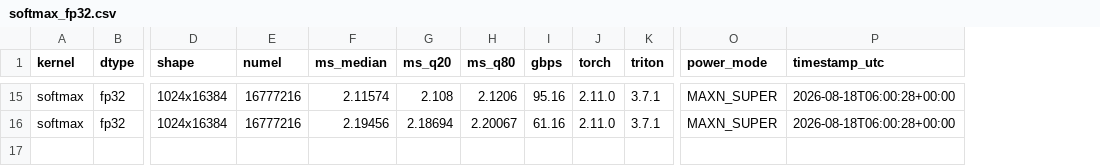
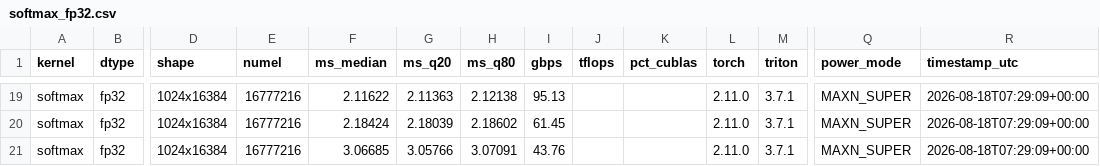
Before and after one commit to JeremyGracey-AI/triton-kernel-lab, a CSV file: bench/results/orin/softmax_fp32.csv, drawn as a sheet; only a part is shown, gaps mark what is left out; addresses are those after the commit; rows hold the shown columns only; the diff covers the shown part only; the diff names each change by its address in the sheet, - before the commit and + after, or states it on an @@ line.

Commit message:
M4 results: torch.compile steady-state baseline lands in the softmax table
Module E's code-read prediction held: torch.compile wins narrow rows
outright (fp16 0.061 ms at 4096x256 via XBLOCK row batching) and trails
the hand kernel ~2x everywhere else. Fresh single-session numbers for
all four implementations; plots regenerated. Roadmap M0-M4 complete.

```diff
--- a/bench/results/orin/softmax_fp32.csv
+++ b/bench/results/orin/softmax_fp32.csv
+column J (tflops), empty
+column K (pct_cublas), empty
-F19 (ms_median): 2.11574
+F19 (ms_median): 2.11622
-G19 (ms_q20): 2.108
+G19 (ms_q20): 2.11363
-H19 (ms_q80): 2.1206
+H19 (ms_q80): 2.12138
-I19 (gbps): 95.16
+I19 (gbps): 95.13
-R19:R20 (timestamp_utc): 2026-08-18T06:00:28+00:00
+R19:R20 (timestamp_utc): 2026-08-18T07:29:09+00:00
-F20 (ms_median): 2.19456
+F20 (ms_median): 2.18424
-G20 (ms_q20): 2.18694
+G20 (ms_q20): 2.18039
-H20 (ms_q80): 2.20067
+H20 (ms_q80): 2.18602
-I20 (gbps): 61.16
+I20 (gbps): 61.45
+row 21: softmax | fp32 | 1024x16384 | 16777216 | 3.06685 | 3.05766 | 3.07091 | 43.76 |  |  | 2.11.0 | 3.7.1 | MAXN_SUPER | 2026-08-18T07:29:09+00:00
```
Also changed, not shown: 4 added rows and 64 edited cells elsewhere in this file, bench/results/orin/softmax_fp16.csv, 4 other files.
